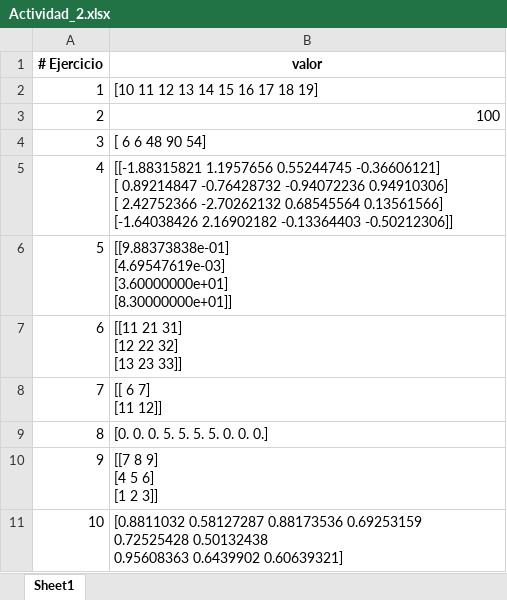
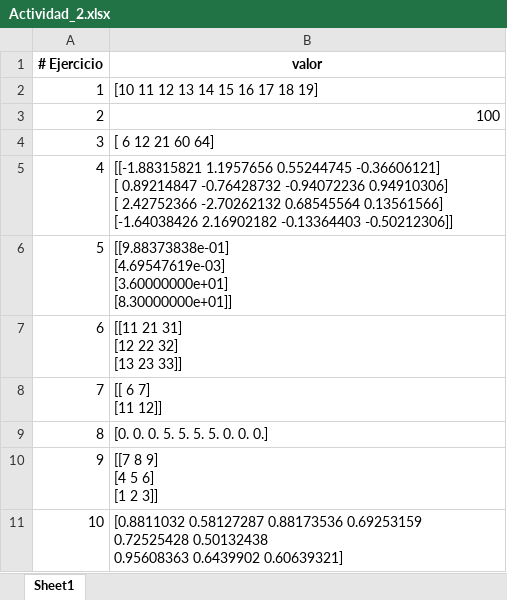
Before and after one commit to MOT1021/MAURICIO_OSPINA, an Excel workbook: src/Ejercicios/Actividad_2.xlsx, sheet Sheet1, drawn as a sheet; values as stored, in another font and other column widths than the file's, no borders; the diff names each change by its address in the sheet, - before the commit and + after, or states it on an @@ line.

Commit message:
Update Test

```diff
--- a/src/Ejercicios/Actividad_2.xlsx (sheet Sheet1)
+++ b/src/Ejercicios/Actividad_2.xlsx (sheet Sheet1)
-B4 (valor): [ 6 6 48 90 54]
+B4 (valor): [ 6 12 21 60 64]
```
